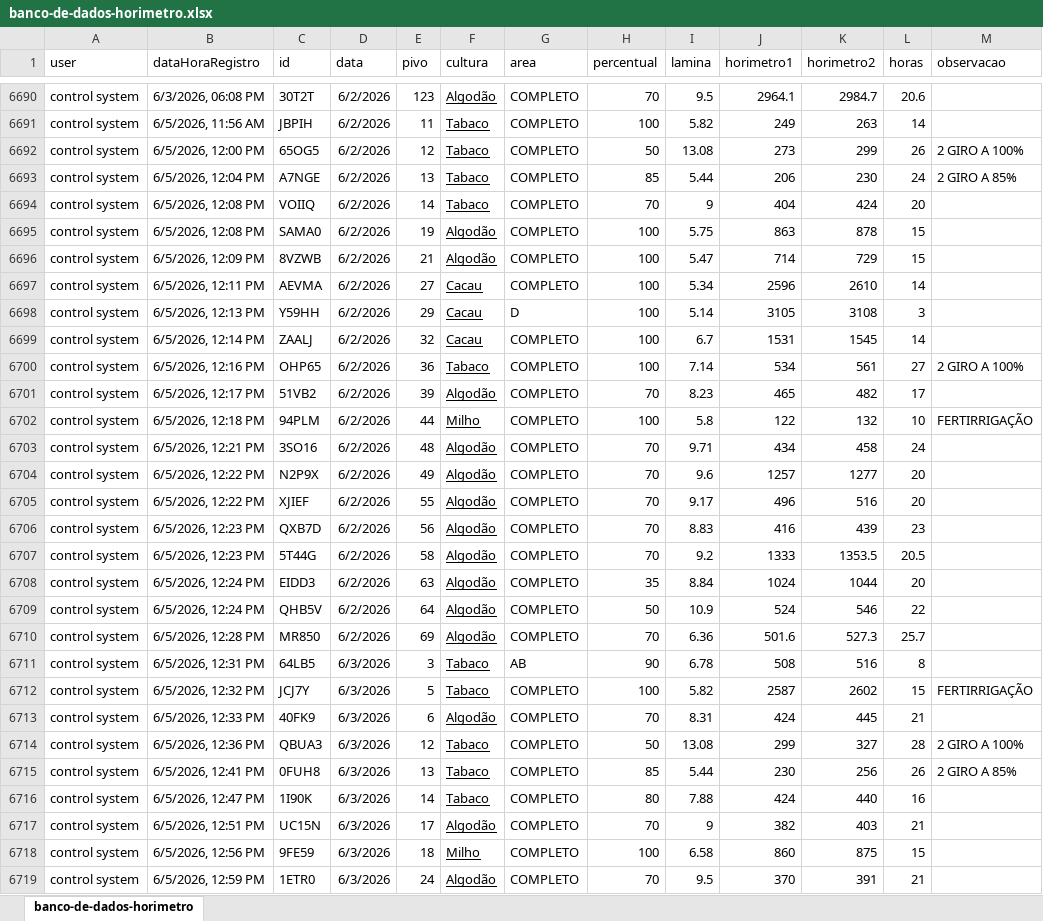
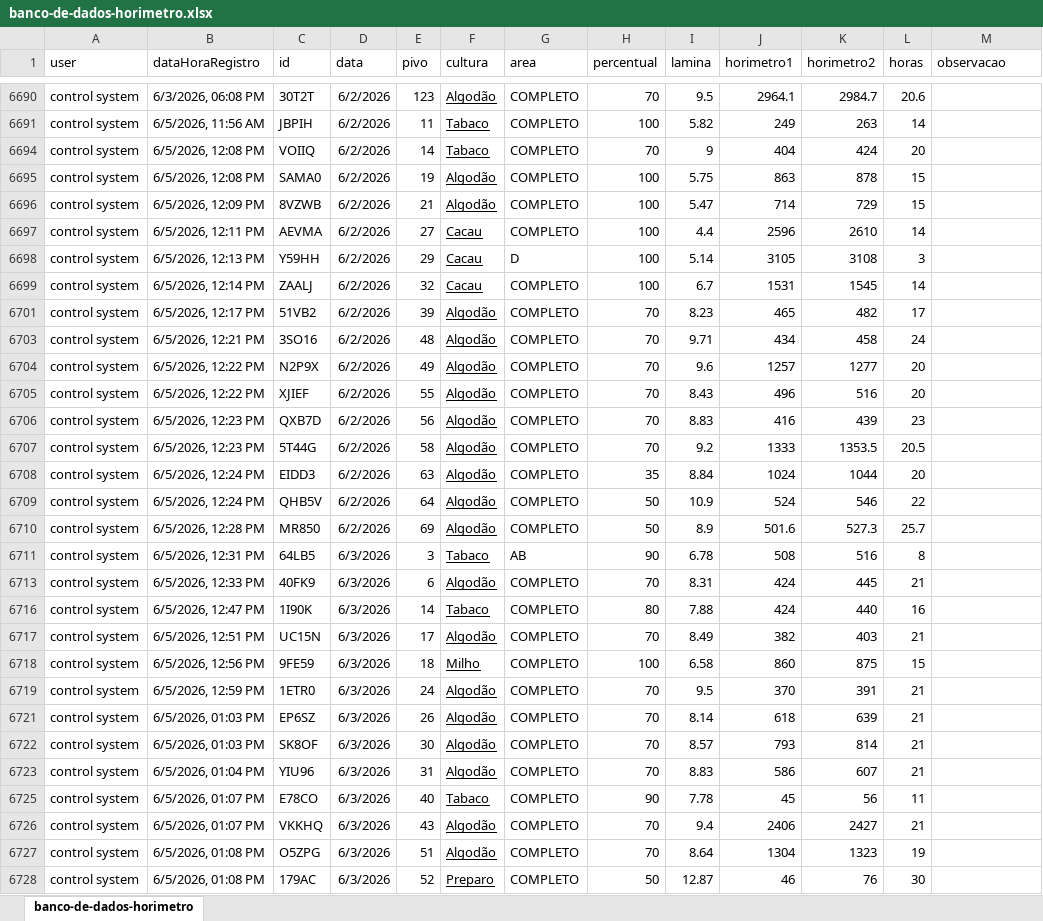
Before and after one commit to Germanosanta/portal-coi, an Excel workbook: banco-de-dados-horimetro.xlsx, sheet banco-de-dados-horimetro, drawn as a sheet; only a part is shown, gaps mark what is left out; the shorter side is filled out with more unchanged rows; values as stored, in another font and other column widths than the file's, no borders; table styles not drawn; the diff covers the shown part only; the diff names each change by its address in the sheet, - before the commit and + after, or states it on an @@ line.

```diff
--- a/banco-de-dados-horimetro.xlsx (sheet banco-de-dados-horimetro)
+++ b/banco-de-dados-horimetro.xlsx (sheet banco-de-dados-horimetro)
@@ row 6692 hidden: control system | 6/5/2026, 12:00 PM | 65OG5 | 6/2/2026 | 12 | Tabaco | COMPLETO | 50 | 13.08 | 273 | 299 | 26 | 2 GIRO A 100% @@
-row 6693: control system | 6/5/2026, 12:04 PM | A7NGE | 6/2/2026 | 13 | Tabaco | COMPLETO | 85 | 5.44 | 206 | 230 | 24 | 2 GIRO A 85%
-I6697 (lamina): 5.34
+I6697 (lamina): 4.4
@@ row 6700 hidden: control system | 6/5/2026, 12:16 PM | OHP65 | 6/2/2026 | 36 | Tabaco | COMPLETO | 100 | 7.14 | 534 | 561 | 27 | 2 GIRO A 100% @@
@@ row 6702 hidden: control system | 6/5/2026, 12:18 PM | 94PLM | 6/2/2026 | 44 | Milho | COMPLETO | 100 | 5.8 | 122 | 132 | 10 | FERTIRRIGAÇÃO @@
-I6705 (lamina): 9.17
+I6705 (lamina): 8.43
-H6710 (percentual): 70
+H6710 (percentual): 50
-I6710 (lamina): 6.36
+I6710 (lamina): 8.9
@@ row 6712 hidden: control system | 6/5/2026, 12:32 PM | JCJ7Y | 6/3/2026 | 5 | Tabaco | COMPLETO | 100 | 5.82 | 2587 | 2602 | 15 | FERTIRRIGAÇÃO @@
@@ row 6714 hidden: control system | 6/5/2026, 12:36 PM | QBUA3 | 6/3/2026 | 12 | Tabaco | COMPLETO | 50 | 13.08 | 299 | 327 | 28 | 2 GIRO A 100% @@
-row 6715: control system | 6/5/2026, 12:41 PM | 0FUH8 | 6/3/2026 | 13 | Tabaco | COMPLETO | 85 | 5.44 | 230 | 256 | 26 | 2 GIRO A 85%
-I6717 (lamina): 9
+I6717 (lamina): 8.49
```
Also changed, not shown: 6 removed rows, 82 hidden or unhidden rows and 48 edited cells elsewhere in this sheet, hidden cells, 1 other file.
